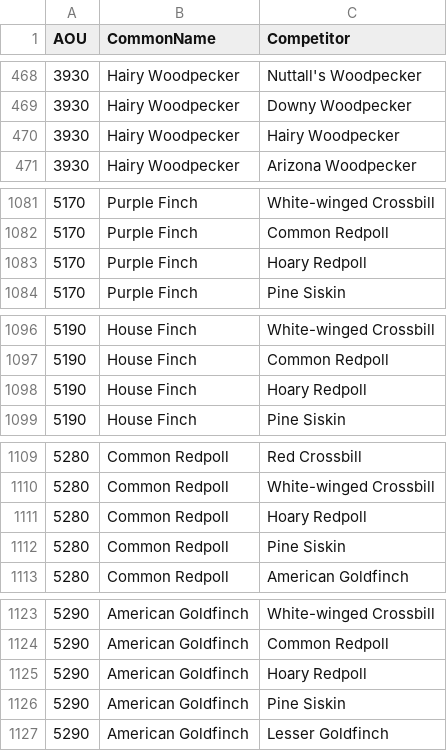
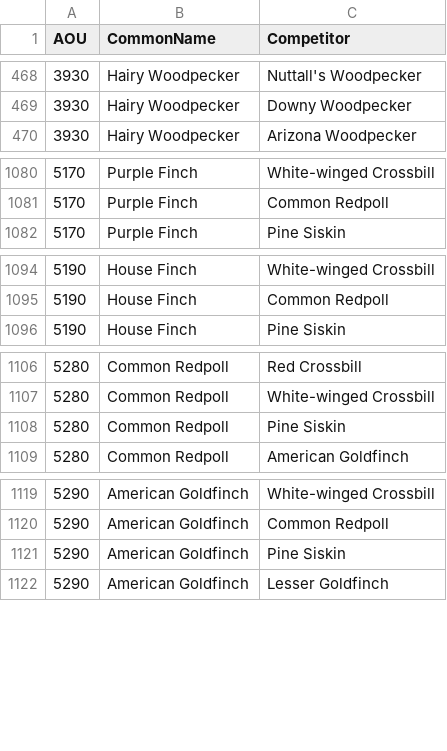
Before and after one commit to hurlbertlab/Biotic-Interactions, a CSV file: data/focal spp.csv, drawn as a sheet; only a part is shown, gaps mark what is left out.

Commit message:
removed hairy woodpecker self-match and hoary redpoll bc BI doesn't recognize it as a distinct species

```diff
--- a/data/focal spp.csv
+++ b/data/focal spp.csv
@@ -469,3 +469,2 @@ AOU,CommonName,Competitor
 3930,Hairy Woodpecker,Downy Woodpecker
-3930,Hairy Woodpecker,Hairy Woodpecker
 3930,Hairy Woodpecker,Arizona Woodpecker
@@ -1082,3 +1081,2 @@ AOU,CommonName,Competitor
 5170,Purple Finch,Common Redpoll
-5170,Purple Finch,Hoary Redpoll
 5170,Purple Finch,Pine Siskin
@@ -1097,3 +1095,2 @@ AOU,CommonName,Competitor
 5190,House Finch,Common Redpoll
-5190,House Finch,Hoary Redpoll
 5190,House Finch,Pine Siskin
@@ -1110,3 +1107,2 @@ AOU,CommonName,Competitor
 5280,Common Redpoll,White-winged Crossbill
-5280,Common Redpoll,Hoary Redpoll
 5280,Common Redpoll,Pine Siskin
@@ -1124,3 +1120,2 @@ AOU,CommonName,Competitor
 5290,American Goldfinch,Common Redpoll
-5290,American Goldfinch,Hoary Redpoll
 5290,American Goldfinch,Pine Siskin
```
Also changed, not shown: data/new_spec_weights.csv, 26 other files.
